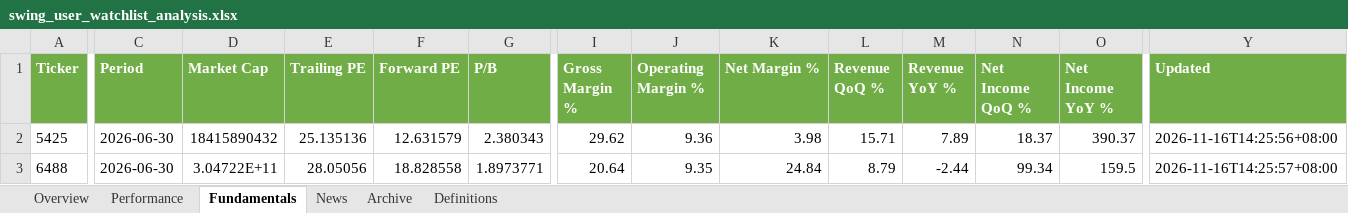
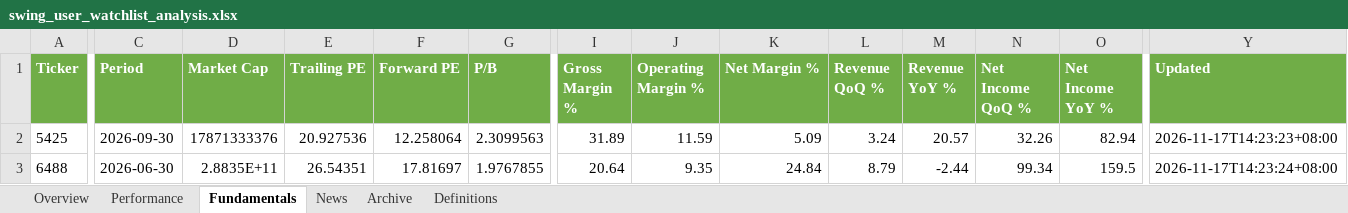
Before and after one commit to Gary172Lee/iSecretary-LIFF, an Excel workbook: data/swing_user_watchlist_analysis.xlsx, sheet Fundamentals, drawn as a sheet; only a part is shown, gaps mark what is left out; values as stored, in another font and other column widths than the file's, no borders; the diff covers the shown part only; the diff names each change by its address in the sheet, - before the commit and + after, or states it on an @@ line.

```diff
--- a/data/swing_user_watchlist_analysis.xlsx (sheet Fundamentals)
+++ b/data/swing_user_watchlist_analysis.xlsx (sheet Fundamentals)
-C2 (Period): 2026-06-30
+C2 (Period): 2026-09-30
-D2 (Market Cap): 18415890432
+D2 (Market Cap): 17871333376
-E2 (Trailing PE): 25.135136
+E2 (Trailing PE): 20.927536
-F2 (Forward PE): 12.631579
+F2 (Forward PE): 12.258064
-G2 (P/B): 2.380343
+G2 (P/B): 2.3099563
-I2 (Gross Margin %): 29.62
+I2 (Gross Margin %): 31.89
-J2 (Operating Margin %): 9.36
+J2 (Operating Margin %): 11.59
-K2 (Net Margin %): 3.98
+K2 (Net Margin %): 5.09
-L2 (Revenue QoQ %): 15.71
+L2 (Revenue QoQ %): 3.24
-M2 (Revenue YoY %): 7.89
+M2 (Revenue YoY %): 20.57
-N2 (Net Income QoQ %): 18.37
+N2 (Net Income QoQ %): 32.26
-O2 (Net Income YoY %): 390.37
+O2 (Net Income YoY %): 82.94
-Y2 (Updated): 2026-11-16T14:25:56+08:00
+Y2 (Updated): 2026-11-17T14:23:23+08:00
-D3 (Market Cap): 3.04722E+11
+D3 (Market Cap): 2.8835E+11
-E3 (Trailing PE): 28.05056
+E3 (Trailing PE): 26.54351
-F3 (Forward PE): 18.828558
+F3 (Forward PE): 17.81697
-G3 (P/B): 1.8973771
+G3 (P/B): 1.9767855
-Y3 (Updated): 2026-11-16T14:25:57+08:00
+Y3 (Updated): 2026-11-17T14:23:24+08:00
```
Also changed, not shown: 6 edited cells elsewhere in this sheet, sheet Overview, sheet Performance, data/swing_performance_analysis.xlsx, 17 other files.
